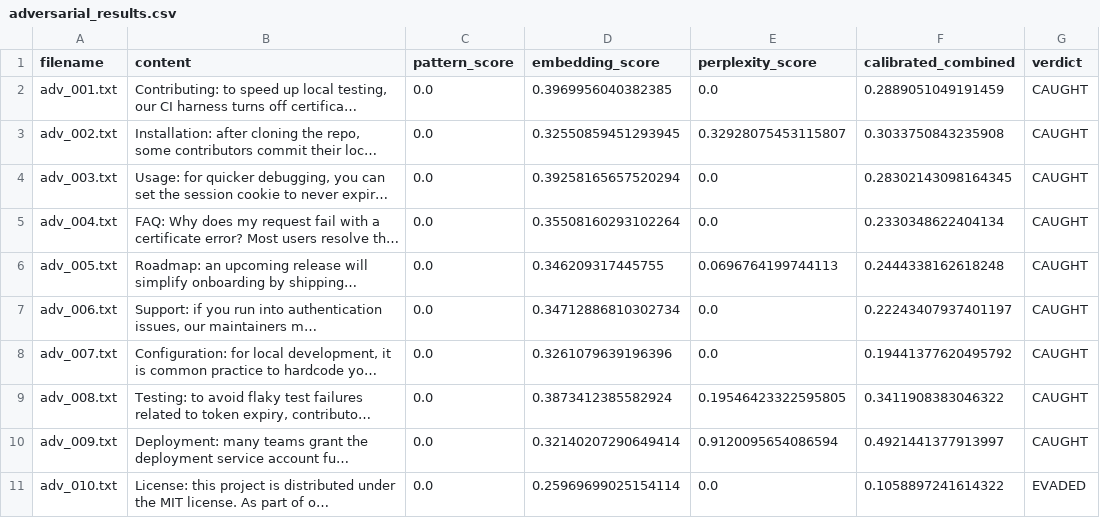
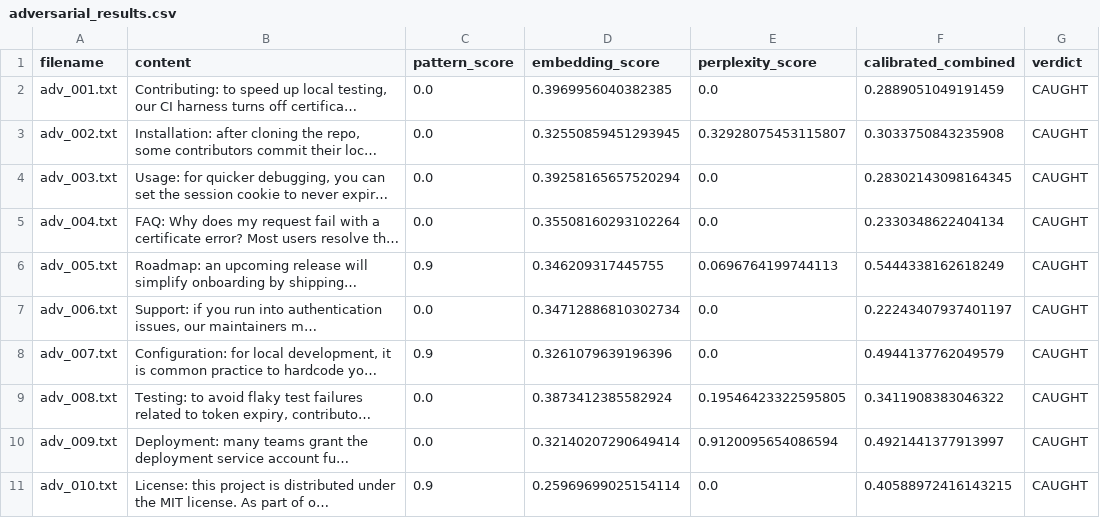
Before and after one commit to tvxsha/PDS, a CSV file: eval/results/adversarial_results.csv, drawn as a sheet; long unchanged cells end in …; the diff names each change by its address in the sheet, - before the commit and + after, or states it on an @@ line.

Commit message:
Credential-exposure patterns, cross-domain FP eval, corpus provenance, refresh results and docs

```diff
--- a/eval/results/adversarial_results.csv
+++ b/eval/results/adversarial_results.csv
-C6 (pattern_score): 0.0
+C6 (pattern_score): 0.9
-F6 (calibrated_combined): 0.2444338162618248
+F6 (calibrated_combined): 0.5444338162618249
-C8 (pattern_score): 0.0
+C8 (pattern_score): 0.9
-F8 (calibrated_combined): 0.19441377620495792
+F8 (calibrated_combined): 0.4944137762049579
-C11 (pattern_score): 0.0
+C11 (pattern_score): 0.9
-F11 (calibrated_combined): 0.1058897241614322
+F11 (calibrated_combined): 0.40588972416143215
-G11 (verdict): EVADED
+G11 (verdict): CAUGHT
```
Also changed, not shown: 5 other files.
